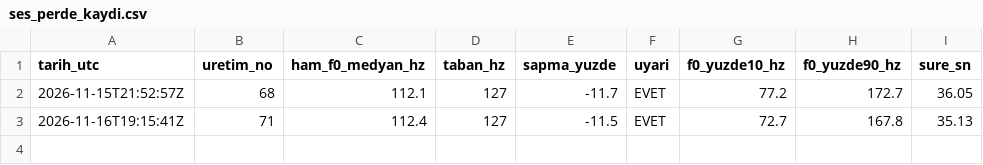
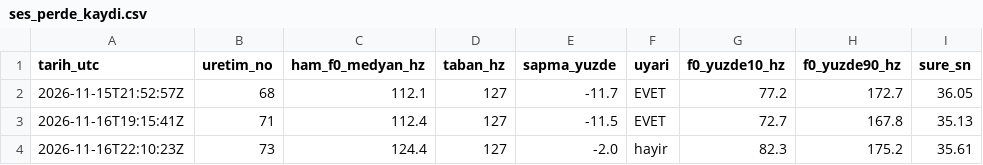
Before and after one commit to benngokhan/yt_auto_uploader, a CSV file: motor/ses_perde_kaydi.csv, drawn as a sheet; the diff names each change by its address in the sheet, - before the commit and + after, or states it on an @@ line.

```diff
--- a/motor/ses_perde_kaydi.csv
+++ b/motor/ses_perde_kaydi.csv
+row 4: 2026-11-16T22:10:23Z | 73 | 124.4 | 127 | -2.0 | hayir | 82.3 | 175.2 | 35.61
```
